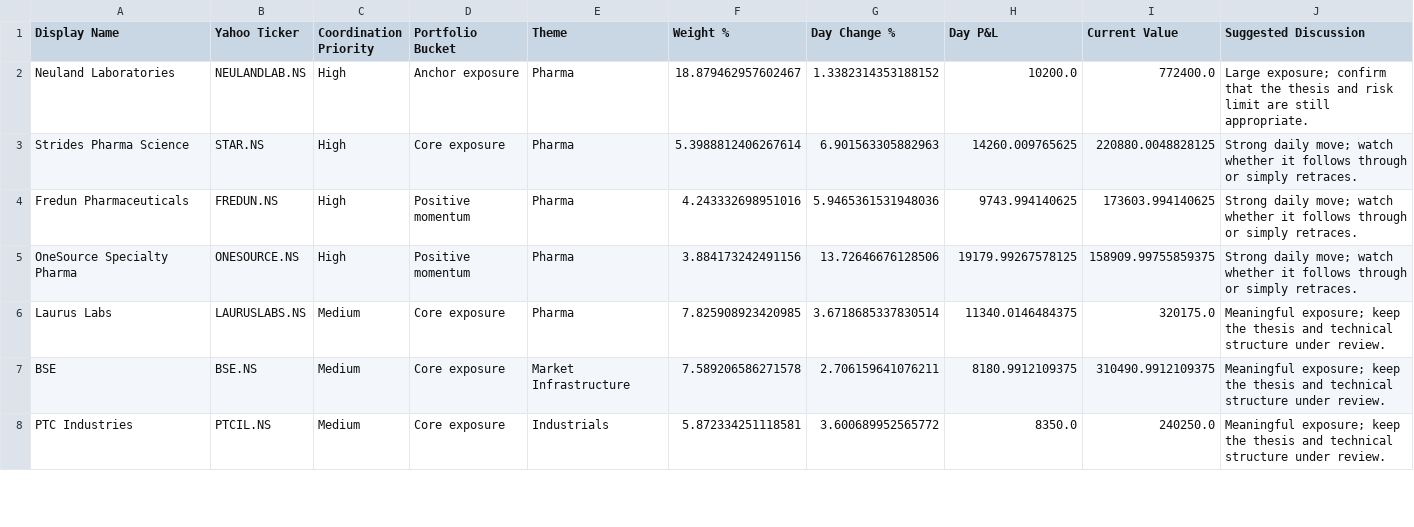
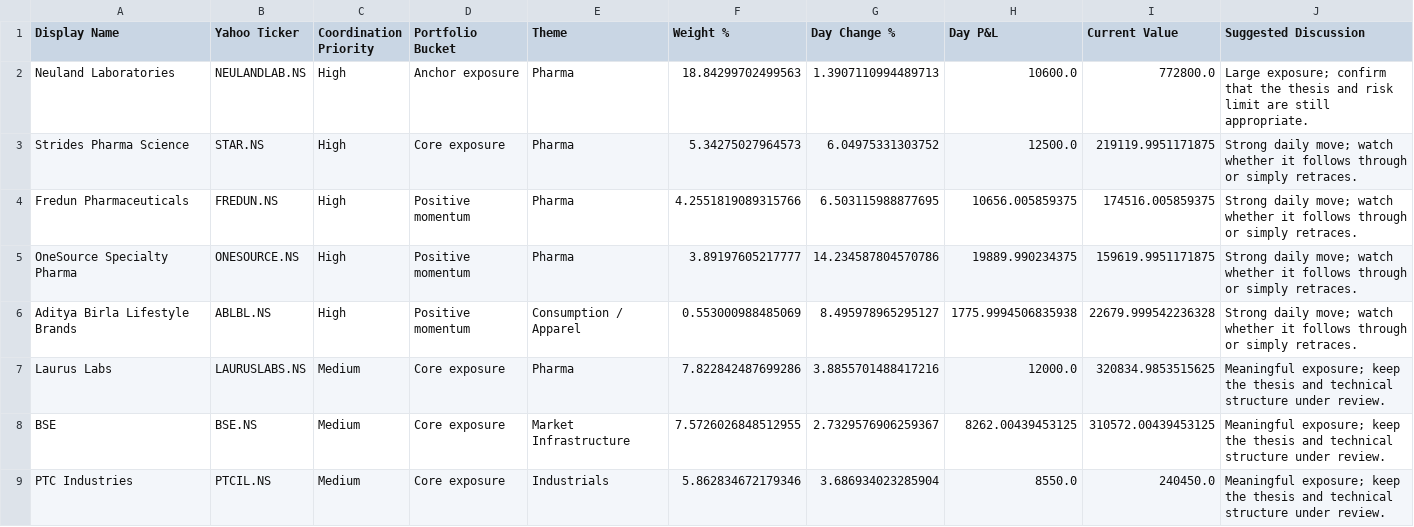
Before and after one commit to hvj7p7shkv-hub/vikram-portfolio-dashboard, a CSV file: data/action_queue.csv, drawn as a sheet; only a part is shown; the diff covers the shown part only.

```diff
--- a/data/action_queue.csv
+++ b/data/action_queue.csv
@@ -1,8 +1,9 @@
 Display Name,Yahoo Ticker,Coordination Priority,Portfolio Bucket,Theme,Weight %,Day Change %,Day P&L,Current Value,Suggested Discussion
-Neuland Laboratories,NEULANDLAB.NS,High,Anchor exposure,Pharma,18.879462957602467,1.3382314353188152,10200.0,772400.0,Large exposure; confirm that the thesis and risk limit are still appropriate.
-Strides Pharma Science,STAR.NS,High,Core exposure,Pharma,5.3988812406267614,6.901563305882963,14260.009765625,220880.0048828125,Strong daily move; watch whether it follows through or simply retraces.
-Fredun Pharmaceuticals,FREDUN.NS,High,Positive momentum,Pharma,4.243332698951016,5.9465361531948036,9743.994140625,173603.994140625,Strong daily move; watch whether it follows through or simply retraces.
-OneSource Specialty Pharma,ONESOURCE.NS,High,Positive momentum,Pharma,3.884173242491156,13.72646676128506,19179.99267578125,158909.99755859375,Strong daily move; watch whether it follows through or simply retraces.
-Laurus Labs,LAURUSLABS.NS,Medium,Core exposure,Pharma,7.825908923420985,3.6718685337830514,11340.0146484375,320175.0,Meaningful exposure; keep the thesis and technical structure under review.
-BSE,BSE.NS,Medium,Core exposure,Market Infrastructure,7.589206586271578,2.706159641076211,8180.9912109375,310490.9912109375,Meaningful exposure; keep the thesis and technical structure under review.
-PTC Industries,PTCIL.NS,Medium,Core exposure,Industrials,5.872334251118581,3.600689952565772,8350.0,240250.0,Meaningful exposure; keep the thesis and technical structure under review.
+Neuland Laboratories,NEULANDLAB.NS,High,Anchor exposure,Pharma,18.84299702499563,1.3907110994489713,10600.0,772800.0,Large exposure; confirm that the thesis and risk limit are still appropriate.
+Strides Pharma Science,STAR.NS,High,Core exposure,Pharma,5.34275027964573,6.04975331303752,12500.0,219119.9951171875,Strong daily move; watch whether it follows through or simply retraces.
+Fredun Pharmaceuticals,FREDUN.NS,High,Positive momentum,Pharma,4.2551819089315766,6.503115988877695,10656.005859375,174516.005859375,Strong daily move; watch whether it follows through or simply retraces.
+OneSource Specialty Pharma,ONESOURCE.NS,High,Positive momentum,Pharma,3.89197605217777,14.234587804570786,19889.990234375,159619.9951171875,Strong daily move; watch whether it follows through or simply retraces.
+Aditya Birla Lifestyle Brands,ABLBL.NS,High,Positive momentum,Consumption / Apparel,0.553000988485069,8.495978965295127,1775.9994506835938,22679.999542236328,Strong daily move; watch whether it follows through or simply retraces.
+Laurus Labs,LAURUSLABS.NS,Medium,Core exposure,Pharma,7.822842487699286,3.8855701488417216,12000.0,320834.9853515625,Meaningful exposure; keep the thesis and technical structure under review.
+BSE,BSE.NS,Medium,Core exposure,Market Infrastructure,7.5726026848512955,2.7329576906259367,8262.00439453125,310572.00439453125,Meaningful exposure; keep the thesis and technical structure under review.
+PTC Industries,PTCIL.NS,Medium,Core exposure,Industrials,5.862834672179346,3.686934023285904,8550.0,240450.0,Meaningful exposure; keep the thesis and technical structure under review.
```
Also changed, not shown: 3 added rows, 1 removed row and 20 edited cells elsewhere in this file, data/holdings.csv, 1 other file.
